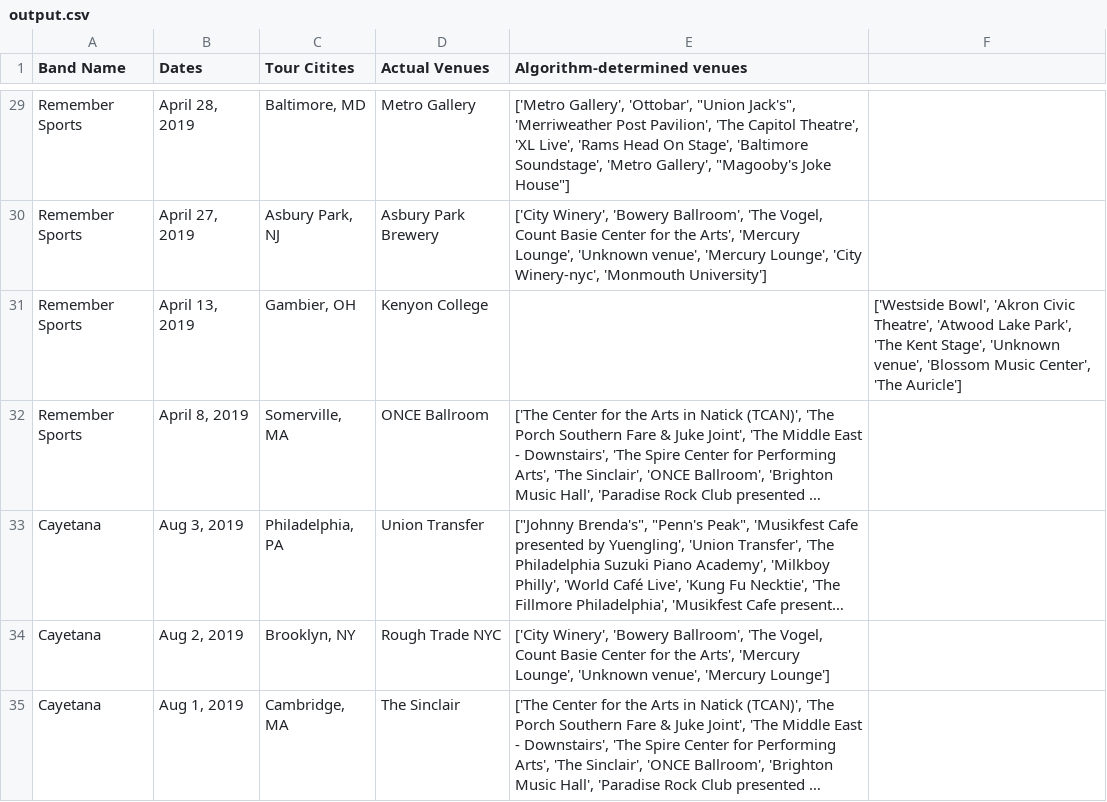
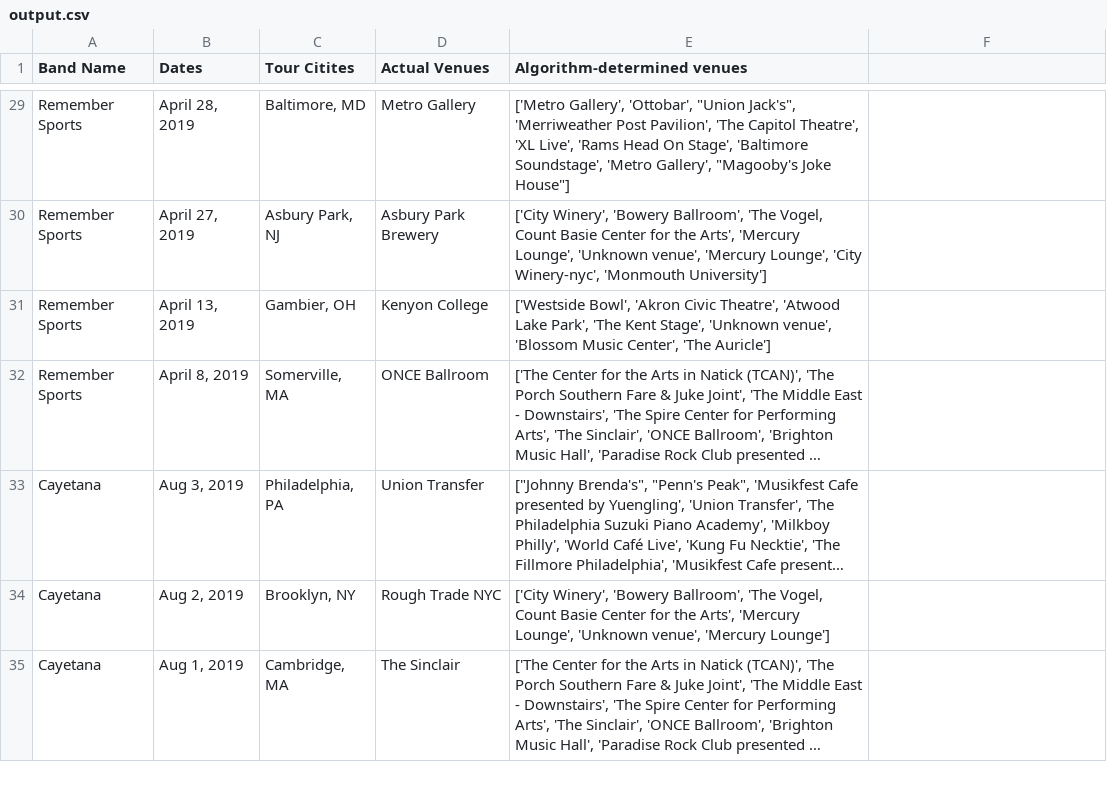
Before and after one commit to srprinz/Capstone, a CSV file: output.csv, drawn as a sheet; only a part is shown, gaps mark what is left out; long unchanged cells end in …; the diff names each change by its address in the sheet, - before the commit and + after, or states it on an @@ line.

Commit message:
Update output.csv

```diff
--- a/output.csv
+++ b/output.csv
-E31 (Algorithm-determined venues): (empty)
+E31 (Algorithm-determined venues): ['Westside Bowl', 'Akron Civic Theatre', 'Atwood Lake Park', 'The Kent Stage', 'Unknown venue', 'Blossom Music Center', 'The Auricle']
-F31: ['Westside Bowl', 'Akron Civic Theatre', 'Atwood Lake Park', 'The Kent Stage', 'Unknown venue', 'Blossom Music Center', 'The Auricle']
+F31: (empty)
```
